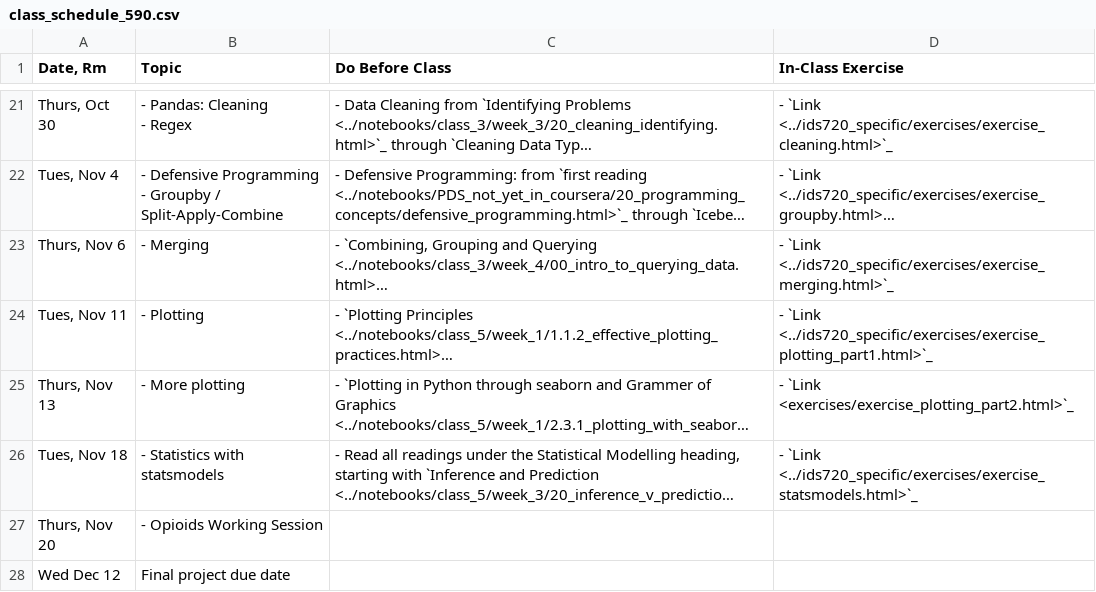
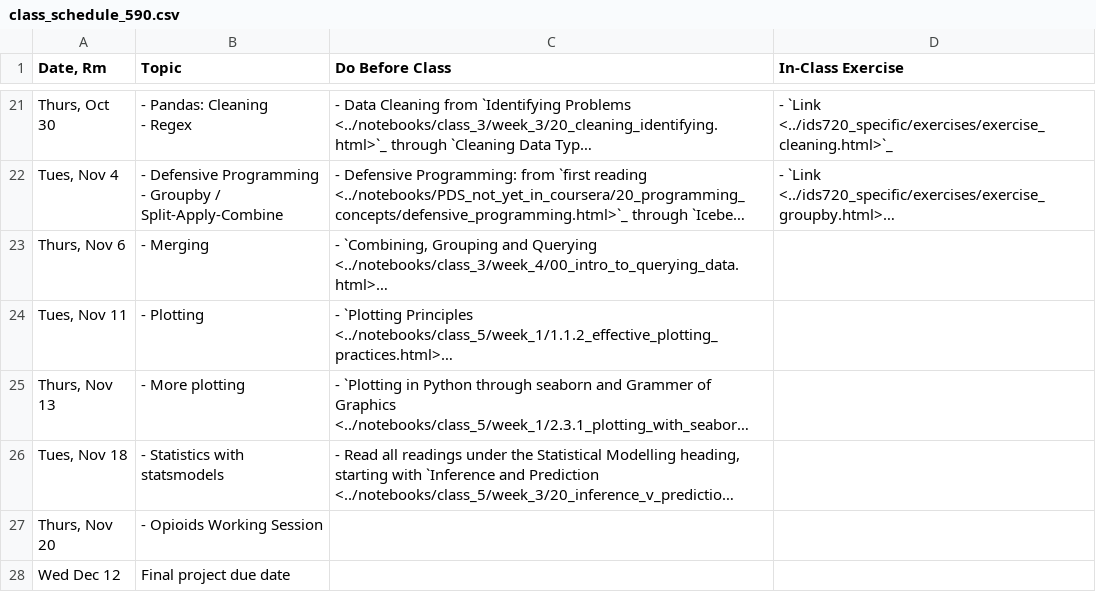
Before and after one commit to nickeubank/practicaldatascience_book, a CSV file: ids590_specific/class_schedule_590.csv, drawn as a sheet; only a part is shown, gaps mark what is left out; long unchanged cells end in …; the diff names each change by its address in the sheet, - before the commit and + after, or states it on an @@ line.

Commit message:
add data science

```diff
--- a/ids590_specific/class_schedule_590.csv
+++ b/ids590_specific/class_schedule_590.csv
-D23 (In-Class Exercise): - `Link <../ids720_specific/exercises/exercise_merging.html>`_
+D23 (In-Class Exercise): (empty)
-D24 (In-Class Exercise): - `Link <../ids720_specific/exercises/exercise_plotting_part1.html>`_
+D24 (In-Class Exercise): (empty)
-D25 (In-Class Exercise): - `Link <exercises/exercise_plotting_part2.html>`_
+D25 (In-Class Exercise): (empty)
-D26 (In-Class Exercise): - `Link <../ids720_specific/exercises/exercise_statsmodels.html>`_
+D26 (In-Class Exercise): (empty)
```
Also changed, not shown: 17 other files.
